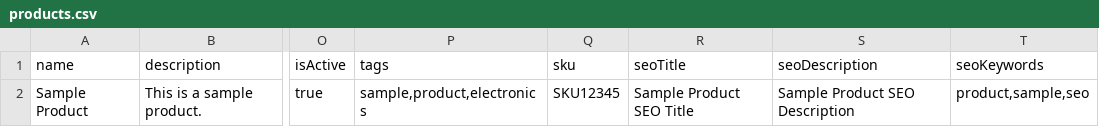
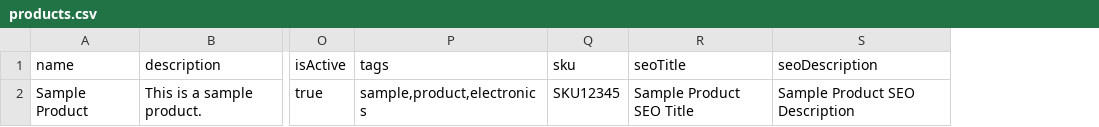
Before and after one commit to marrakechreviews/Marrakech.Reviews, a CSV file: admin/public/samples/products.csv, drawn as a sheet; only a part is shown, gaps mark what is left out; the diff names each change by its address in the sheet, - before the commit and + after, or states it on an @@ line.

```diff
--- a/admin/public/samples/products.csv
+++ b/admin/public/samples/products.csv
-column T (seoKeywords), row 2: product,sample,seo
```
Also changed, not shown: admin/public/samples/activities.csv, admin/public/samples/organized-travels.csv, 18 other files.
